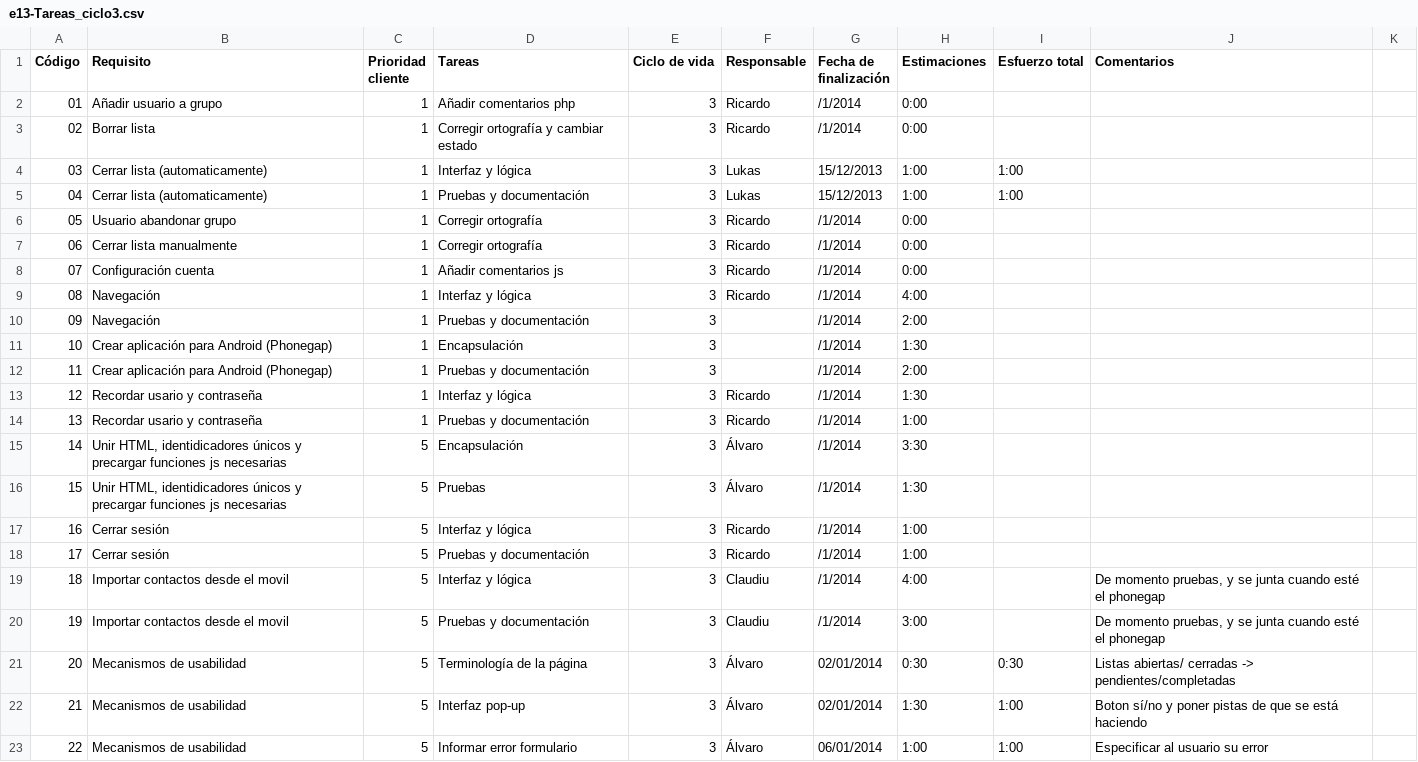
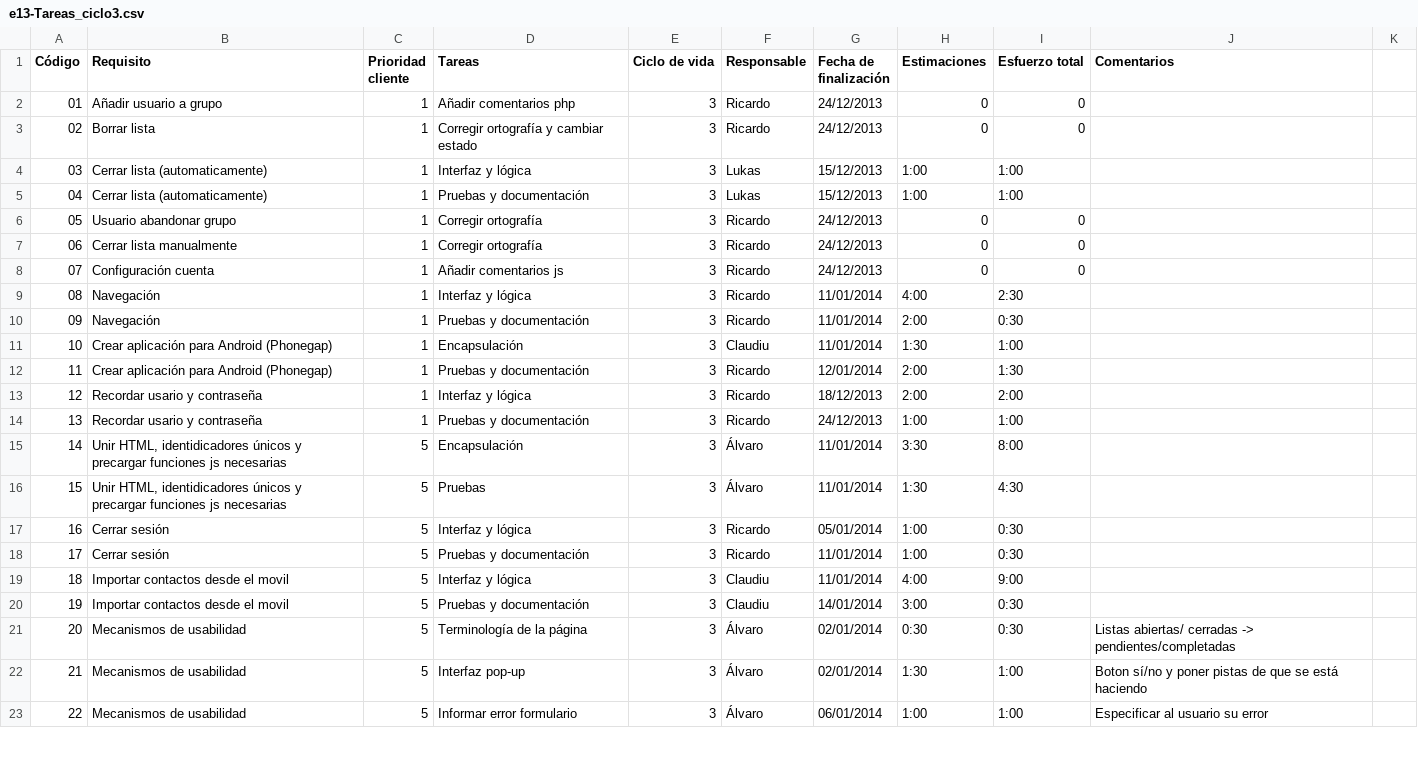
Before and after one commit to sharedslist/sharedslist, a CSV file: 1_gestión/proceso/e13-Tareas_ciclo3.csv, drawn as a sheet; only a part is shown; the diff covers the shown part only.

Commit message:
Actualizados el tablero y tareasCiclo3 todo hecho

```diff
--- a/1_gestión/proceso/e13-Tareas_ciclo3.csv
+++ b/1_gestión/proceso/e13-Tareas_ciclo3.csv
@@ -2,2 +2,2 @@ Código,Requisito,Prioridad cliente,Tareas,Ciclo de vida,Responsable,Fecha de fi
-01,Añadir usuario a grupo,1,Añadir comentarios php,3,Ricardo,/1/2014,0:00,,
-02,Borrar lista,1,Corregir ortografía y cambiar estado,3,Ricardo,/1/2014,0:00,,
+01,Añadir usuario a grupo,1,Añadir comentarios php,3,Ricardo,24/12/2013,0,0,,
+02,Borrar lista,1,Corregir ortografía y cambiar estado,3,Ricardo,24/12/2013,0,0,,
@@ -6,15 +6,15 @@ Código,Requisito,Prioridad cliente,Tareas,Ciclo de vida,Responsable,Fecha de fi
-05,Usuario abandonar grupo,1,Corregir ortografía,3,Ricardo,/1/2014,0:00,,
-06,Cerrar lista manualmente,1,Corregir ortografía,3,Ricardo,/1/2014,0:00,,
-07,Configuración cuenta,1,Añadir comentarios js,3,Ricardo,/1/2014,0:00,,
-08,Navegación,1,Interfaz y lógica,3,Ricardo,/1/2014,4:00,,
-09,Navegación,1,Pruebas y documentación,3,,/1/2014,2:00,,
-10,Crear aplicación para Android (Phonegap),1,Encapsulación,3,,/1/2014,1:30,,
-11,Crear aplicación para Android (Phonegap),1,Pruebas y documentación,3,,/1/2014,2:00,,
-12,Recordar usario y contraseña,1,Interfaz y lógica,3,Ricardo,/1/2014,1:30,,
-13,Recordar usario y contraseña,1,Pruebas y documentación,3,Ricardo,/1/2014,1:00,,
-14,"Unir HTML, identidicadores únicos y precargar funciones js necesarias",5,Encapsulación,3,Álvaro,/1/2014,3:30,,
-15,"Unir HTML, identidicadores únicos y precargar funciones js necesarias",5,Pruebas,3,Álvaro,/1/2014,1:30,,
-16,Cerrar sesión,5,Interfaz y lógica,3,Ricardo,/1/2014,1:00,,
-17,Cerrar sesión,5,Pruebas y documentación,3,Ricardo,/1/2014,1:00,,
-18,Importar contactos desde el movil,5,Interfaz y lógica,3,Claudiu,/1/2014,4:00,,"De momento pruebas, y se junta cuando esté el phonegap"
-19,Importar contactos desde el movil,5,Pruebas y documentación,3,Claudiu,/1/2014,3:00,,"De momento pruebas, y se junta cuando esté el phonegap"
+05,Usuario abandonar grupo,1,Corregir ortografía,3,Ricardo,24/12/2013,0,0,,
+06,Cerrar lista manualmente,1,Corregir ortografía,3,Ricardo,24/12/2013,0,0,,
+07,Configuración cuenta,1,Añadir comentarios js,3,Ricardo,24/12/2013,0,0,,
+08,Navegación,1,Interfaz y lógica,3,Ricardo,11/01/2014,4:00,2:30,,
+09,Navegación,1,Pruebas y documentación,3,Ricardo,11/01/2014,2:00,0:30,,
+10,Crear aplicación para Android (Phonegap),1,Encapsulación,3,Claudiu,11/01/2014,1:30,1:00,,
+11,Crear aplicación para Android (Phonegap),1,Pruebas y documentación,3,Ricardo,12/01/2014,2:00,1:30,,
+12,Recordar usario y contraseña,1,Interfaz y lógica,3,Ricardo,18/12/2013,2:00,2:00,,
+13,Recordar usario y contraseña,1,Pruebas y documentación,3,Ricardo,24/12/2013,1:00,1:00,,
+14,"Unir HTML, identidicadores únicos y precargar funciones js necesarias",5,Encapsulación,3,Álvaro,11/01/2014,3:30,8:00,,
+15,"Unir HTML, identidicadores únicos y precargar funciones js necesarias",5,Pruebas,3,Álvaro,11/01/2014,1:30,4:30,,
+16,Cerrar sesión,5,Interfaz y lógica,3,Ricardo,05/01/2014,1:00,0:30,,
+17,Cerrar sesión,5,Pruebas y documentación,3,Ricardo,11/01/2014,1:00,0:30,,
+18,Importar contactos desde el movil,5,Interfaz y lógica,3,Claudiu,11/01/2014,4:00,9:00,,
+19,Importar contactos desde el movil,5,Pruebas y documentación,3,Claudiu,14/01/2014,3:00,0:30,,
```
Also changed, not shown: 4 added rows and 27 edited cells elsewhere in this file, 1_gestión/proceso/e13-Tablero_Scrum.csv.
